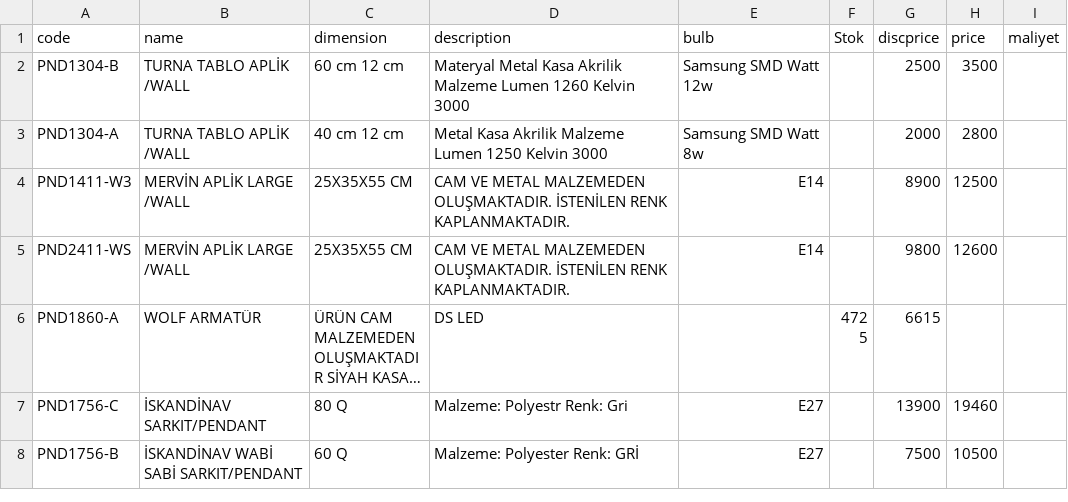
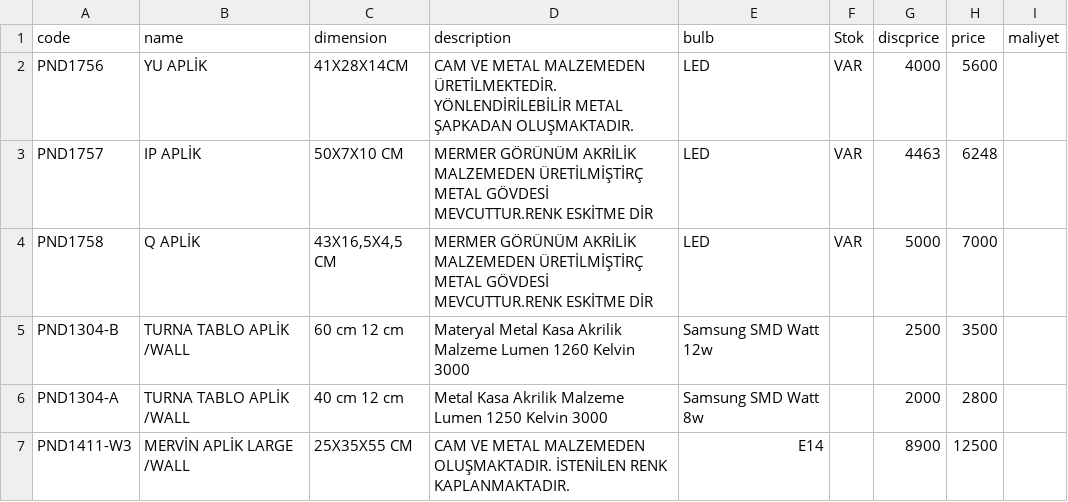
Before and after one commit to pnd-107112/barcode-scanner, a CSV file: product.csv, drawn as a sheet; only a part is shown; the shorter side is filled out with more unchanged rows; long unchanged cells end in ….

Commit message:
Update product.csv

```diff
--- a/product.csv
+++ b/product.csv
@@ -1,2 +1,5 @@
 code;name;dimension;description;bulb;Stok;discprice;price;maliyet
+PND1756; YU APLİK ; 41X28X14CM ; CAM VE METAL MALZEMEDEN ÜRETİLMEKTEDİR. YÖNLENDİRİLEBİLİR METAL ŞAPKADAN OLUŞMAKTADIR.; LED; VAR; 4000; 5600
+PND1757; IP APLİK ; 50X7X10 CM ; MERMER GÖRÜNÜM AKRİLİK MALZEMEDEN ÜRETİLMİŞTİRÇ METAL GÖVDESİ MEVCUTTUR.RENK ESKİTME DİR; LED; VAR; 4463; 6248
+PND1758; Q APLİK; 43X16,5X4,5 CM ; MERMER GÖRÜNÜM AKRİLİK MALZEMEDEN ÜRETİLMİŞTİRÇ METAL GÖVDESİ MEVCUTTUR.RENK ESKİTME DİR; LED; VAR; 5000; 7000
 PND1304-B; TURNA TABLO APLİK /WALL;60 cm 12 cm; Materyal Metal Kasa Akrilik Malzeme Lumen 1260 Kelvin 3000;Samsung SMD Watt 12w;;2500;3500
```
